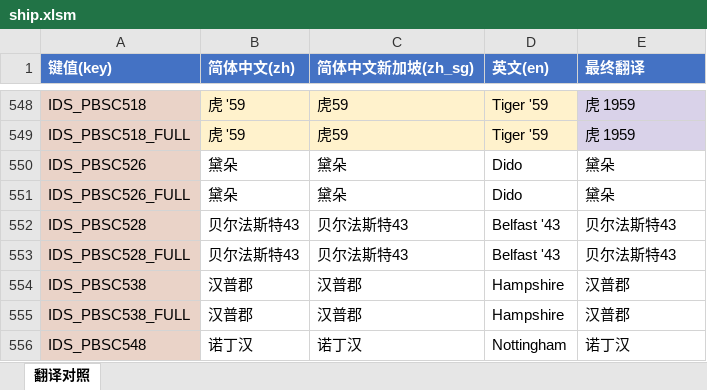
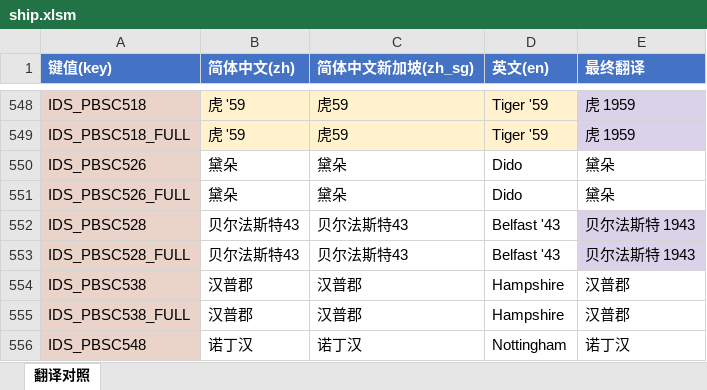
Before and after one commit to XYY1411/wows-zh-shipname-fixes, an Excel workbook: translations/15.7.0/ship.xlsm, sheet 翻译对照, drawn as a sheet; only a part is shown, gaps mark what is left out; values as stored, in another font and other column widths than the file's, no borders; the diff names each change by its address in the sheet, - before the commit and + after, or states it on an @@ line.

Commit message:
Fix: 修正：贝尔法斯特43 -> 贝尔法斯特 1943

```diff
--- a/translations/15.7.0/ship.xlsm (sheet 翻译对照)
+++ b/translations/15.7.0/ship.xlsm (sheet 翻译对照)
-E552:E553 (最终翻译): 贝尔法斯特43
+E552:E553 (最终翻译): 贝尔法斯特 1943
-E552:E553 fill: none
+E552:E553 fill: #D9D2E9
```
Also changed, not shown: 1 other file.
